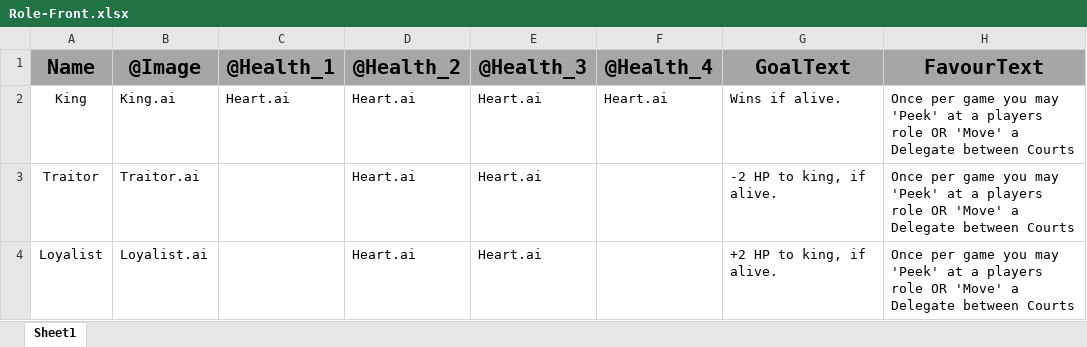
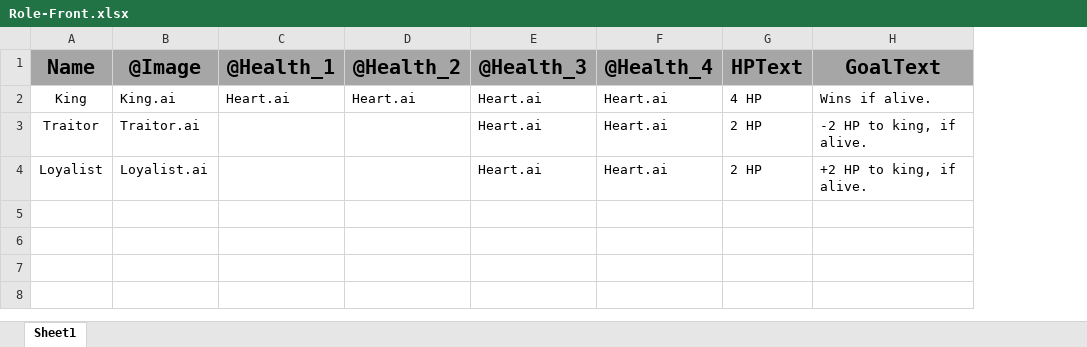
Before and after one commit to Tobogganeer/TEAM-TEAM-TraitorCards, an Excel workbook: Cards/RoleData/Role-Front.xlsx, sheet Sheet1, drawn as a sheet; values as stored, in another font and other column widths than the file's, no borders; removed rows and columns are numbered as before the commit, all else as after; the diff names each change by its address in the sheet, - before the commit and + after, or states it on an @@ line.

Commit message:
Turned Roles sideways
Working on art currently

```diff
--- a/Cards/RoleData/Role-Front.xlsx (sheet Sheet1)
+++ b/Cards/RoleData/Role-Front.xlsx (sheet Sheet1)
+column G, rows 1-4: HPText | 4 HP | 2 HP | 2 HP
-column H, rows 1-4: FavourText | Once per game you may 'Peek' at a players role OR 'Move' a Delegate between Courts | Once per game you may 'Peek' at a players role OR 'Move' a Delegate between Courts | Once per game you may 'Peek' at a players role OR 'Move' a Delegate between Courts
-D3:D4: Heart.ai
+D3:D4: (empty)
-F3:F4: (empty)
+F3:F4: Heart.ai
```
Also changed, not shown: 13 other files.
